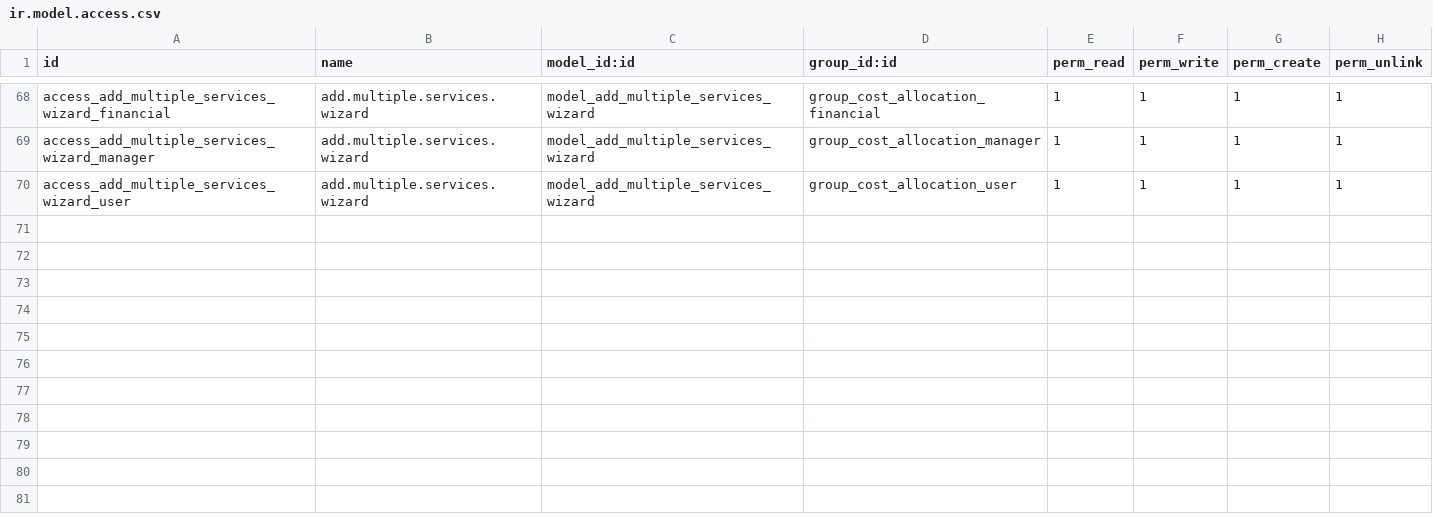
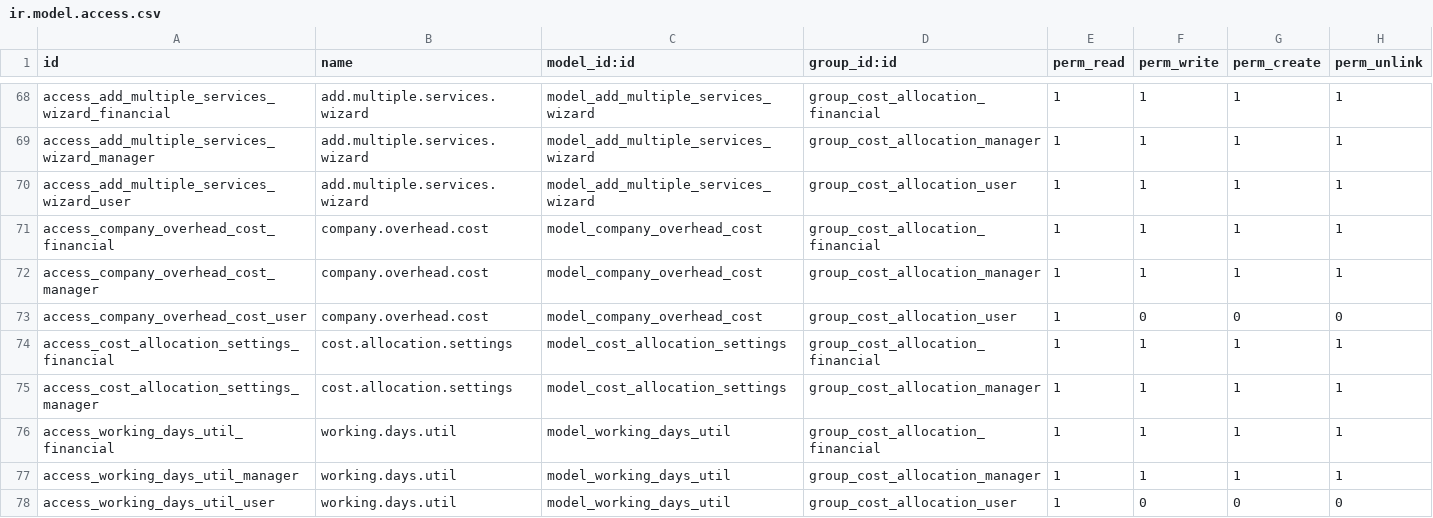
Before and after one commit to WhiteBoroda/cost_allocation, a CSV file: security/ir.model.access.csv, drawn as a sheet; only a part is shown, gaps mark what is left out; the diff names each change by its address in the sheet, - before the commit and + after, or states it on an @@ line.

```diff
--- a/security/ir.model.access.csv
+++ b/security/ir.model.access.csv
+row 71: access_company_overhead_cost_financial | company.overhead.cost | model_company_overhead_cost | group_cost_allocation_financial | 1 | 1 | 1 | 1
+row 72: access_company_overhead_cost_manager | company.overhead.cost | model_company_overhead_cost | group_cost_allocation_manager | 1 | 1 | 1 | 1
+row 73: access_company_overhead_cost_user | company.overhead.cost | model_company_overhead_cost | group_cost_allocation_user | 1 | 0 | 0 | 0
+row 74: access_cost_allocation_settings_financial | cost.allocation.settings | model_cost_allocation_settings | group_cost_allocation_financial | 1 | 1 | 1 | 1
+row 75: access_cost_allocation_settings_manager | cost.allocation.settings | model_cost_allocation_settings | group_cost_allocation_manager | 1 | 1 | 1 | 1
+row 76: access_working_days_util_financial | working.days.util | model_working_days_util | group_cost_allocation_financial | 1 | 1 | 1 | 1
+row 77: access_working_days_util_manager | working.days.util | model_working_days_util | group_cost_allocation_manager | 1 | 1 | 1 | 1
+row 78: access_working_days_util_user | working.days.util | model_working_days_util | group_cost_allocation_user | 1 | 0 | 0 | 0
```
Also changed, not shown: 12 other files.
